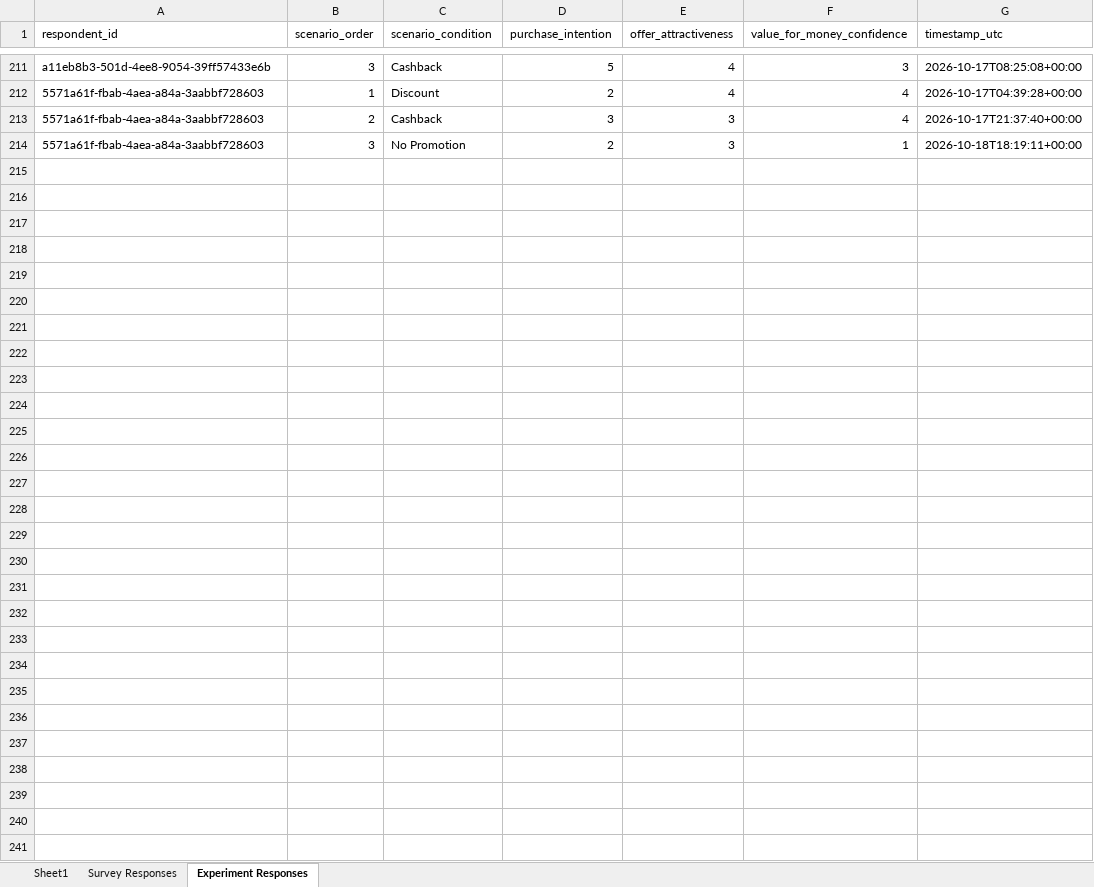
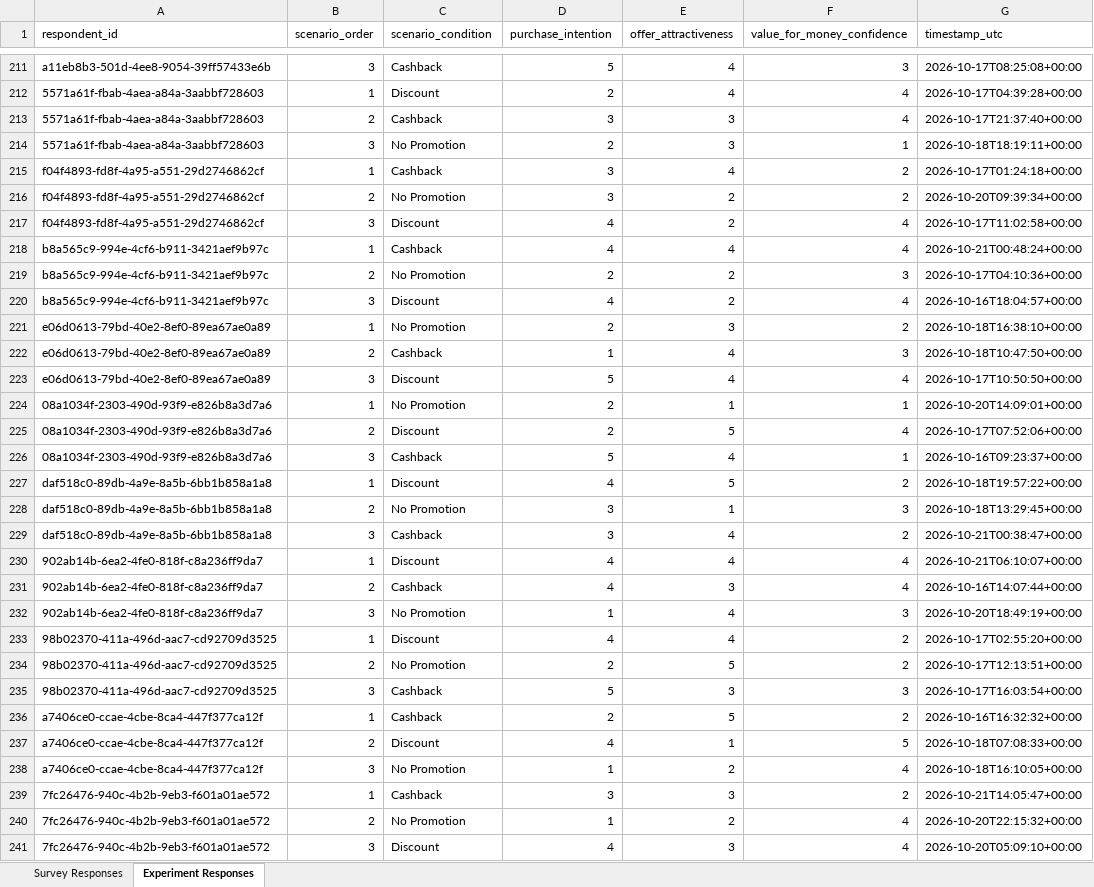
Before and after one commit to santoshreddyg06/marketing-campaign-effectiveness, an Excel workbook: Marketing Campaign Research Database(1).xlsx, sheet Experiment Responses, drawn as a sheet; only a part is shown, gaps mark what is left out; values as stored, in another font and other column widths than the file's, no cell formats; charts and pictures and table styles not drawn; the diff covers the shown part only; the diff names each change by its address in the sheet, - before the commit and + after, or states it on an @@ line.

Commit message:
Normalize experiment response formatting and sync complete 240 experiment rows to Excel

```diff
--- a/Marketing Campaign Research Database(1).xlsx (sheet Experiment Responses)
+++ b/Marketing Campaign Research Database(1).xlsx (sheet Experiment Responses)
-sheet tab: Sheet1
+row 215: f04f4893-fd8f-4a95-a551-29d2746862cf | 1 | Cashback | 3 | 4 | 2 | 2026-10-17T01:24:18+00:00
+row 216: f04f4893-fd8f-4a95-a551-29d2746862cf | 2 | No Promotion | 3 | 2 | 2 | 2026-10-20T09:39:34+00:00
+row 217: f04f4893-fd8f-4a95-a551-29d2746862cf | 3 | Discount | 4 | 2 | 4 | 2026-10-17T11:02:58+00:00
+row 218: b8a565c9-994e-4cf6-b911-3421aef9b97c | 1 | Cashback | 4 | 4 | 4 | 2026-10-21T00:48:24+00:00
+row 219: b8a565c9-994e-4cf6-b911-3421aef9b97c | 2 | No Promotion | 2 | 2 | 3 | 2026-10-17T04:10:36+00:00
+row 220: b8a565c9-994e-4cf6-b911-3421aef9b97c | 3 | Discount | 4 | 2 | 4 | 2026-10-16T18:04:57+00:00
+row 221: e06d0613-79bd-40e2-8ef0-89ea67ae0a89 | 1 | No Promotion | 2 | 3 | 2 | 2026-10-18T16:38:10+00:00
+row 222: e06d0613-79bd-40e2-8ef0-89ea67ae0a89 | 2 | Cashback | 1 | 4 | 3 | 2026-10-18T10:47:50+00:00
+row 223: e06d0613-79bd-40e2-8ef0-89ea67ae0a89 | 3 | Discount | 5 | 4 | 4 | 2026-10-17T10:50:50+00:00
+row 224: 08a1034f-2303-490d-93f9-e826b8a3d7a6 | 1 | No Promotion | 2 | 1 | 1 | 2026-10-20T14:09:01+00:00
+row 225: 08a1034f-2303-490d-93f9-e826b8a3d7a6 | 2 | Discount | 2 | 5 | 4 | 2026-10-17T07:52:06+00:00
+row 226: 08a1034f-2303-490d-93f9-e826b8a3d7a6 | 3 | Cashback | 5 | 4 | 1 | 2026-10-16T09:23:37+00:00
+row 227: daf518c0-89db-4a9e-8a5b-6bb1b858a1a8 | 1 | Discount | 4 | 5 | 2 | 2026-10-18T19:57:22+00:00
+row 228: daf518c0-89db-4a9e-8a5b-6bb1b858a1a8 | 2 | No Promotion | 3 | 1 | 3 | 2026-10-18T13:29:45+00:00
+row 229: daf518c0-89db-4a9e-8a5b-6bb1b858a1a8 | 3 | Cashback | 3 | 4 | 2 | 2026-10-21T00:38:47+00:00
+row 230: 902ab14b-6ea2-4fe0-818f-c8a236ff9da7 | 1 | Discount | 4 | 4 | 4 | 2026-10-21T06:10:07+00:00
+row 231: 902ab14b-6ea2-4fe0-818f-c8a236ff9da7 | 2 | Cashback | 4 | 3 | 4 | 2026-10-16T14:07:44+00:00
+row 232: 902ab14b-6ea2-4fe0-818f-c8a236ff9da7 | 3 | No Promotion | 1 | 4 | 3 | 2026-10-20T18:49:19+00:00
+row 233: 98b02370-411a-496d-aac7-cd92709d3525 | 1 | Discount | 4 | 4 | 2 | 2026-10-17T02:55:20+00:00
+row 234: 98b02370-411a-496d-aac7-cd92709d3525 | 2 | No Promotion | 2 | 5 | 2 | 2026-10-17T12:13:51+00:00
+row 235: 98b02370-411a-496d-aac7-cd92709d3525 | 3 | Cashback | 5 | 3 | 3 | 2026-10-17T16:03:54+00:00
+row 236: a7406ce0-ccae-4cbe-8ca4-447f377ca12f | 1 | Cashback | 2 | 5 | 2 | 2026-10-16T16:32:32+00:00
+row 237: a7406ce0-ccae-4cbe-8ca4-447f377ca12f | 2 | Discount | 4 | 1 | 5 | 2026-10-18T07:08:33+00:00
+row 238: a7406ce0-ccae-4cbe-8ca4-447f377ca12f | 3 | No Promotion | 1 | 2 | 4 | 2026-10-18T16:10:05+00:00
+row 239: 7fc26476-940c-4b2b-9eb3-f601a01ae572 | 1 | Cashback | 3 | 3 | 2 | 2026-10-21T14:05:47+00:00
+row 240: 7fc26476-940c-4b2b-9eb3-f601a01ae572 | 2 | No Promotion | 1 | 2 | 4 | 2026-10-20T22:15:32+00:00
+row 241: 7fc26476-940c-4b2b-9eb3-f601a01ae572 | 3 | Discount | 4 | 3 | 4 | 2026-10-20T05:09:10+00:00
```
Also changed, not shown: 174 edited cells elsewhere in this sheet, sheet Survey Responses, cell formats, charts or pictures, 1 other file.
